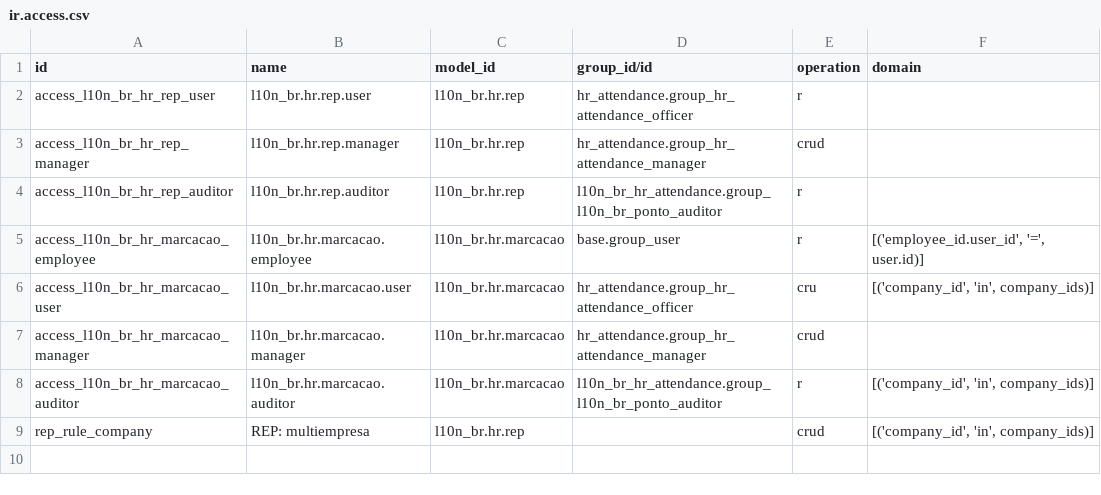
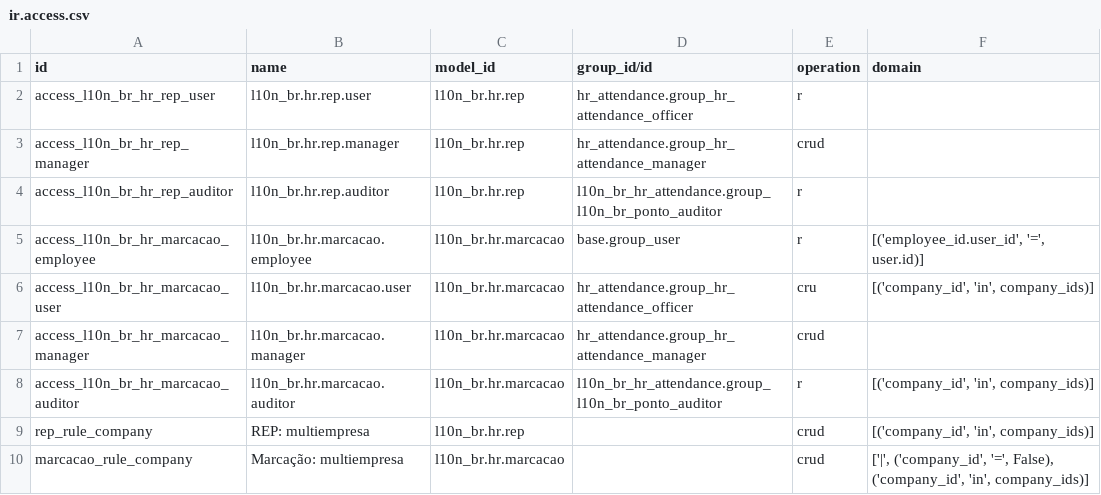
Before and after one commit to ROBSOLUTION-TEC/kmee-odoo-addons, a CSV file: l10n_br_hr_attendance/security/ir.access.csv, drawn as a sheet.

Commit message:
[FIX] l10n_br_hr_*: add multi-company isolation rules in ir.access.csv

```diff
--- a/l10n_br_hr_attendance/security/ir.access.csv
+++ b/l10n_br_hr_attendance/security/ir.access.csv
@@ -9 +9,2 @@ access_l10n_br_hr_marcacao_auditor,l10n_br.hr.marcacao.auditor,l10n_br.hr.marcac
 rep_rule_company,REP: multiempresa,l10n_br.hr.rep,,crud,"[('company_id', 'in', company_ids)]"
+marcacao_rule_company,Marcação: multiempresa,l10n_br.hr.marcacao,,crud,"['|', ('company_id', '=', False), ('company_id', 'in', company_ids)]"
```
Also changed, not shown: l10n_br_hr_arquivos_governo/security/ir.access.csv, l10n_br_hr_attendance_apuracao/security/ir.access.csv, 1 other file.
